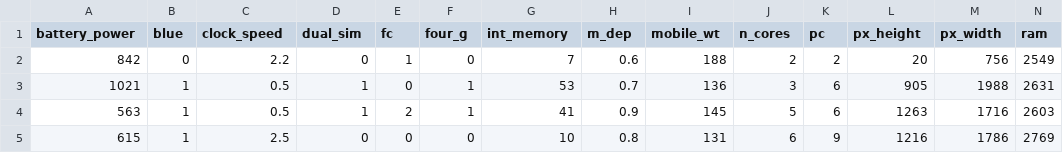
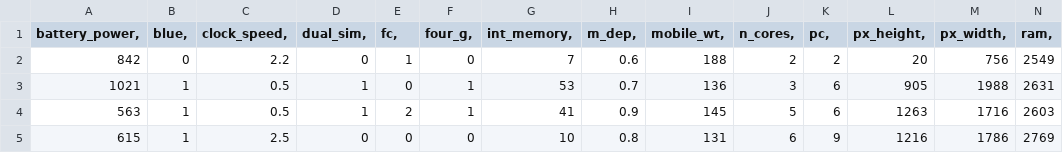
Before and after one commit to heyyou0/data1, a CSV file: train.csv, drawn as a sheet; only a part is shown; the diff covers the shown part only; the diff names each change by its address in the sheet, - before the commit and + after, or states it on an @@ line.

Commit message:
Update train.csv

```diff
--- a/train.csv
+++ b/train.csv
-A1: battery_power
+A1: battery_power,
-B1: blue
+B1: blue,
-C1: clock_speed
+C1: clock_speed,
-D1: dual_sim
+D1: dual_sim,
-E1: fc
+E1: fc,
-F1: four_g
+F1: four_g,
-G1: int_memory
+G1: int_memory,
-H1: m_dep
+H1: m_dep,
-I1: mobile_wt
+I1: mobile_wt,
-J1: n_cores
+J1: n_cores,
-K1: pc
+K1: pc,
-L1: px_height
+L1: px_height,
-M1: px_width
+M1: px_width,
-N1: ram
+N1: ram,
```
Also changed, not shown: 6 edited cells elsewhere in this file.
